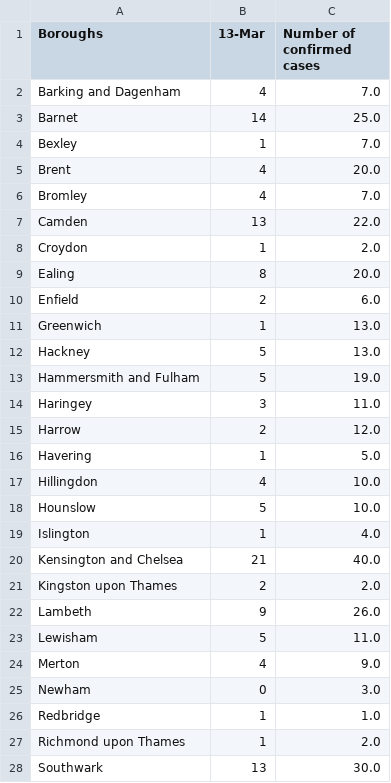
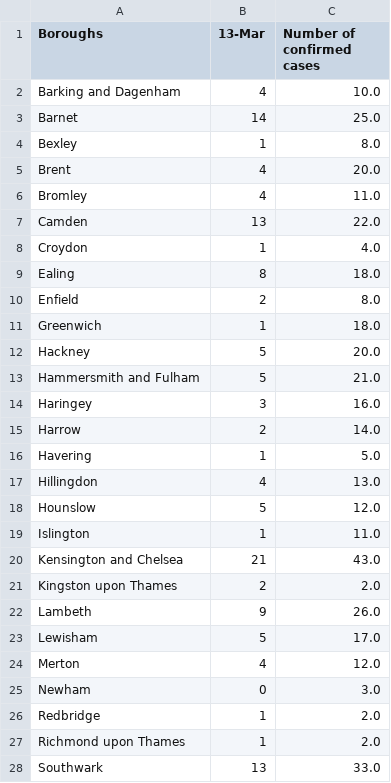
Before and after one commit to terenceneo/Data-Visualisations, a CSV file: Coronavirus Map/London_data.csv, drawn as a sheet; only a part is shown; the diff covers the shown part only.

```diff
--- a/Coronavirus Map/London_data.csv
+++ b/Coronavirus Map/London_data.csv
@@ -1,28 +1,28 @@
 Boroughs,13-Mar,Number of confirmed cases
-Barking and Dagenham,4,7.0
+Barking and Dagenham,4,10.0
 Barnet,14,25.0
-Bexley,1,7.0
+Bexley,1,8.0
 Brent,4,20.0
-Bromley,4,7.0
+Bromley,4,11.0
 Camden,13,22.0
-Croydon,1,2.0
-Ealing,8,20.0
-Enfield,2,6.0
-Greenwich,1,13.0
-Hackney,5,13.0
-Hammersmith and Fulham,5,19.0
-Haringey,3,11.0
-Harrow,2,12.0
+Croydon,1,4.0
+Ealing,8,18.0
+Enfield,2,8.0
+Greenwich,1,18.0
+Hackney,5,20.0
+Hammersmith and Fulham,5,21.0
+Haringey,3,16.0
+Harrow,2,14.0
 Havering,1,5.0
-Hillingdon,4,10.0
-Hounslow,5,10.0
-Islington,1,4.0
-Kensington and Chelsea,21,40.0
+Hillingdon,4,13.0
+Hounslow,5,12.0
+Islington,1,11.0
+Kensington and Chelsea,21,43.0
 Kingston upon Thames,2,2.0
 Lambeth,9,26.0
-Lewisham,5,11.0
-Merton,4,9.0
+Lewisham,5,17.0
+Merton,4,12.0
 Newham,0,3.0
-Redbridge,1,1.0
+Redbridge,1,2.0
 Richmond upon Thames,1,2.0
-Southwark,13,30.0
+Southwark,13,33.0
```
Also changed, not shown: 5 edited cells elsewhere in this file, Coronavirus Map/CountyUAs_cases_table.csv, Coronavirus Map/Scotland_data.csv, 4 other files.
